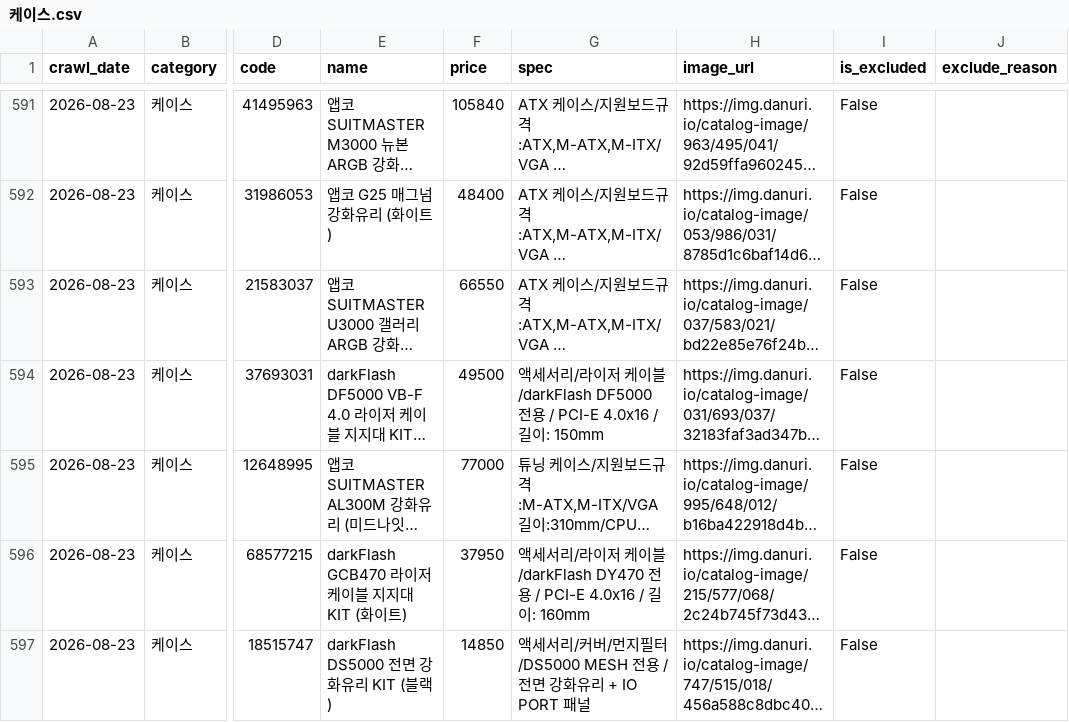
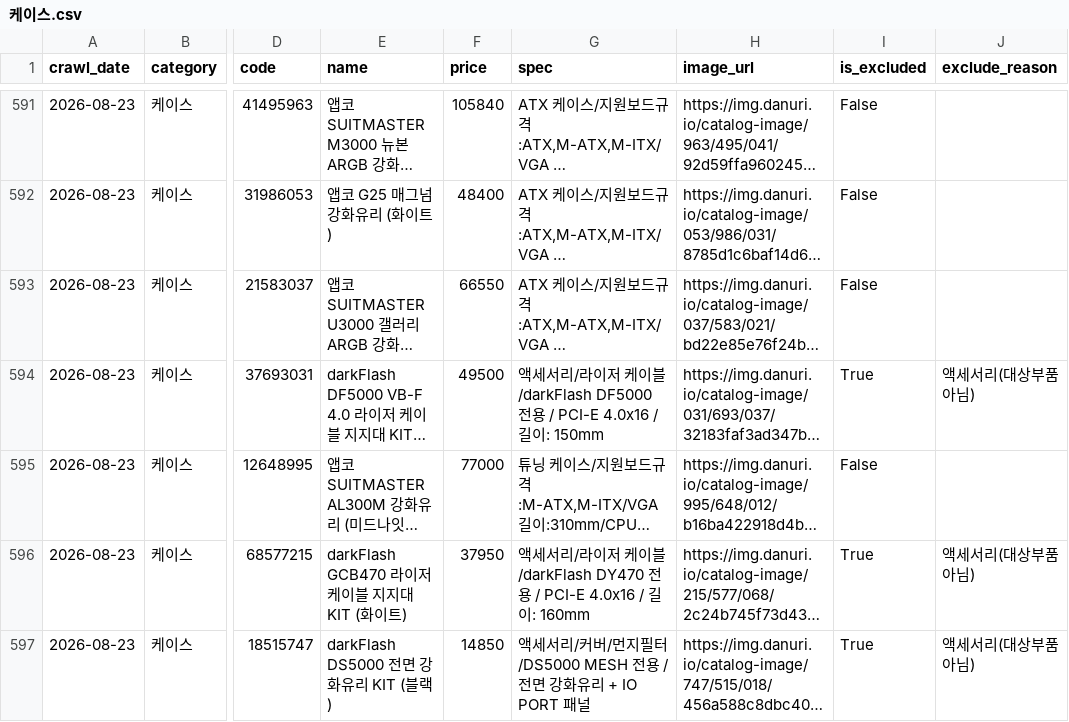
Before and after one commit to neungjichai/shop_danawa_crawler, a CSV file: crawl_data/케이스.csv, drawn as a sheet; only a part is shown, gaps mark what is left out; long unchanged cells end in …; the diff covers the shown part only; the diff names each change by its address in the sheet, - before the commit and + after, or states it on an @@ line.

```diff
--- a/crawl_data/케이스.csv
+++ b/crawl_data/케이스.csv
-I594 (is_excluded): False
+I594 (is_excluded): True
-J594 (exclude_reason): (empty)
+J594 (exclude_reason): 액세서리(대상부품아님)
-I596:I597 (is_excluded): False
+I596:I597 (is_excluded): True
-J596:J597 (exclude_reason): (empty)
+J596:J597 (exclude_reason): 액세서리(대상부품아님)
```
Also changed, not shown: 50 edited cells elsewhere in this file, 2 other files.
